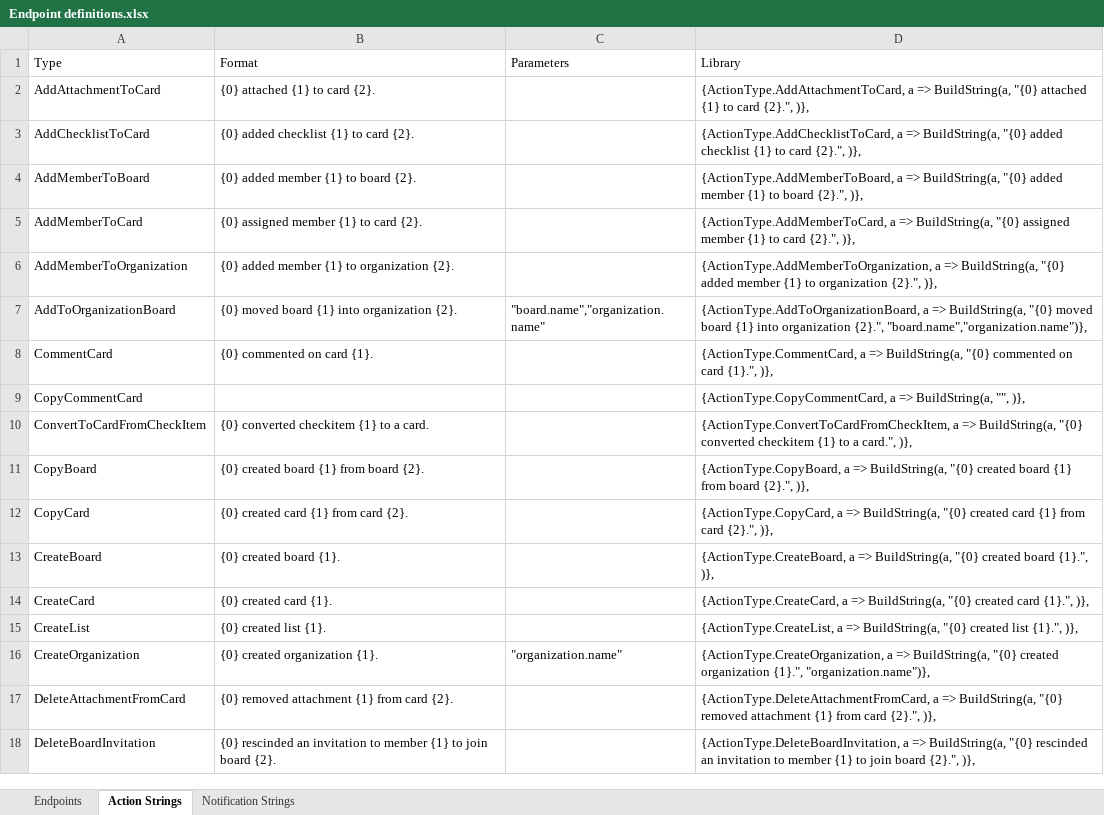
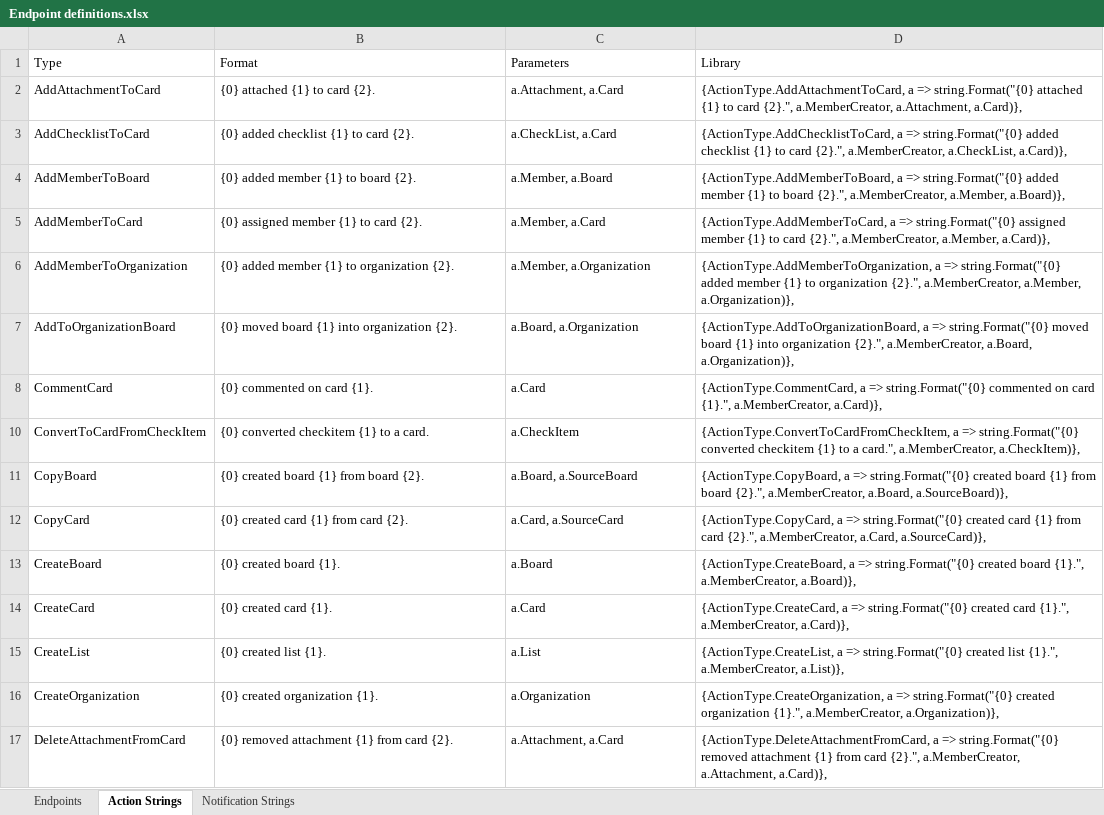
Before and after one commit to cdmdotnet/Manatee.Trello, an Excel workbook: Endpoint definitions.xlsx, sheet Action Strings, drawn as a sheet; only a part is shown; values as stored, in another font and other column widths than the file's, no borders; the diff covers the shown part only; the diff names each change by its address in the sheet, - before the commit and + after, or states it on an @@ line.

Commit message:
Partially implemented ActionData.

```diff
--- a/Endpoint definitions.xlsx (sheet Action Strings)
+++ b/Endpoint definitions.xlsx (sheet Action Strings)
-C2 (Parameters): (empty)
+C2 (Parameters): a.Attachment, a.Card
-D2 (Library): …a => BuildString(a, "{0} attached {1} to card {2}.", )},
+D2 (Library): …a => string.Format("{0} attached {1} to card {2}.", a.MemberCreator, a.Attachment, a.Card)},
-C3 (Parameters): (empty)
+C3 (Parameters): a.CheckList, a.Card
-D3 (Library): …a => BuildString(a, "{0} added checklist {1} to card {2}.", )},
+D3 (Library): …a => string.Format("{0} added checklist {1} to card {2}.", a.MemberCreator, a.CheckList, a.Card)},
-C4 (Parameters): (empty)
+C4 (Parameters): a.Member, a.Board
-D4 (Library): …a => BuildString(a, "{0} added member {1} to board {2}.", )},
+D4 (Library): …a => string.Format("{0} added member {1} to board {2}.", a.MemberCreator, a.Member, a.Board)},
-C5 (Parameters): (empty)
+C5 (Parameters): a.Member, a.Card
-D5 (Library): …a => BuildString(a, "{0} assigned member {1} to card {2}.", )},
+D5 (Library): …a => string.Format("{0} assigned member {1} to card {2}.", a.MemberCreator, a.Member, a.Card)},
-C6 (Parameters): (empty)
+C6 (Parameters): a.Member, a.Organization
-D6 (Library): …a => BuildString(a, "{0} added member {1} to organization {2}.", )},
+D6 (Library): …a => string.Format("{0} added member {1} to organization {2}.", a.MemberCreator, a.Member, a.Organization)},
-C7 (Parameters): "board.name","organization.name"
+C7 (Parameters): a.Board, a.Organization
-D7 (Library): …a => BuildString(a, "{0} moved board {1} into organization {2}.", "board.name","organization.name")},
+D7 (Library): …a => string.Format("{0} moved board {1} into organization {2}.", a.MemberCreator, a.Board, a.Organization)},
-C8 (Parameters): (empty)
+C8 (Parameters): a.Card
-D8 (Library): …a => BuildString(a, "{0} commented on card {1}.", )},
+D8 (Library): …a => string.Format("{0} commented on card {1}.", a.MemberCreator, a.Card)},
-row 9: CopyCommentCard |  |  | {ActionType.CopyCommentCard, a => BuildString(a, "", )},
-C10 (Parameters): (empty)
+C10 (Parameters): a.CheckItem
-D10 (Library): …a => BuildString(a, "{0} converted checkitem {1} to a card.", )},
+D10 (Library): …a => string.Format("{0} converted checkitem {1} to a card.", a.MemberCreator, a.CheckItem)},
-C11 (Parameters): (empty)
+C11 (Parameters): a.Board, a.SourceBoard
-D11 (Library): …a => BuildString(a, "{0} created board {1} from board {2}.", )},
+D11 (Library): …a => string.Format("{0} created board {1} from board {2}.", a.MemberCreator, a.Board, a.SourceBoard)},
-C12 (Parameters): (empty)
+C12 (Parameters): a.Card, a.SourceCard
-D12 (Library): …a => BuildString(a, "{0} created card {1} from card {2}.", )},
+D12 (Library): …a => string.Format("{0} created card {1} from card {2}.", a.MemberCreator, a.Card, a.SourceCard)},
-C13 (Parameters): (empty)
+C13 (Parameters): a.Board
-D13 (Library): …a => BuildString(a, "{0} created board {1}.", )},
+D13 (Library): …a => string.Format("{0} created board {1}.", a.MemberCreator, a.Board)},
-C14 (Parameters): (empty)
+C14 (Parameters): a.Card
-D14 (Library): …a => BuildString(a, "{0} created card {1}.", )},
+D14 (Library): …a => string.Format("{0} created card {1}.", a.MemberCreator, a.Card)},
-C15 (Parameters): (empty)
+C15 (Parameters): a.List
-D15 (Library): …a => BuildString(a, "{0} created list {1}.", )},
+D15 (Library): …a => string.Format("{0} created list {1}.", a.MemberCreator, a.List)},
-C16 (Parameters): "organization.name"
+C16 (Parameters): a.Organization
-D16 (Library): …a => BuildString(a, "{0} created organization {1}.", "organization.name")},
+D16 (Library): …a => string.Format("{0} created organization {1}.", a.MemberCreator, a.Organization)},
-C17 (Parameters): (empty)
+C17 (Parameters): a.Attachment, a.Card
-D17 (Library): …a => BuildString(a, "{0} removed attachment {1} from card {2}.", )},
+D17 (Library): …a => string.Format("{0} removed attachment {1} from card {2}.", a.MemberCreator, a.Attachment, a.Card)},
-row 18: DeleteBoardInvitation | {0} rescinded an invitation to member {1} to join board {2}. |  | {ActionType.DeleteBoardInvitation, a => BuildString(a, "{0} rescinded an invitation to member {1} to join board {2}.", )},
```
Also changed, not shown: 7 removed rows and 47 edited cells elsewhere in this sheet, hidden cells, 4 other files.
